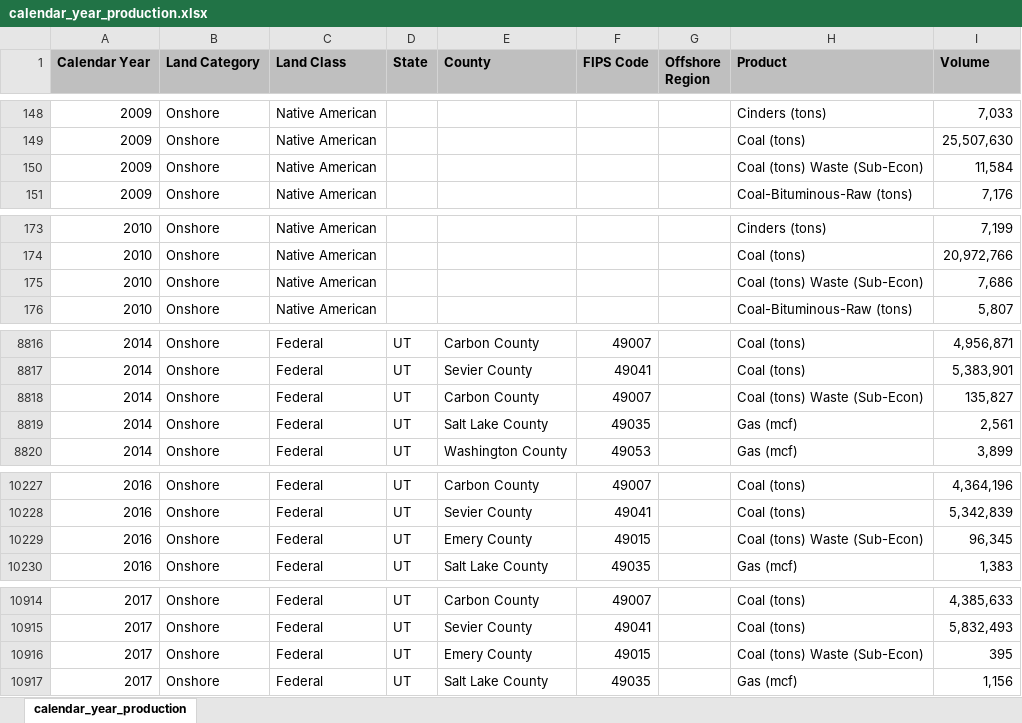
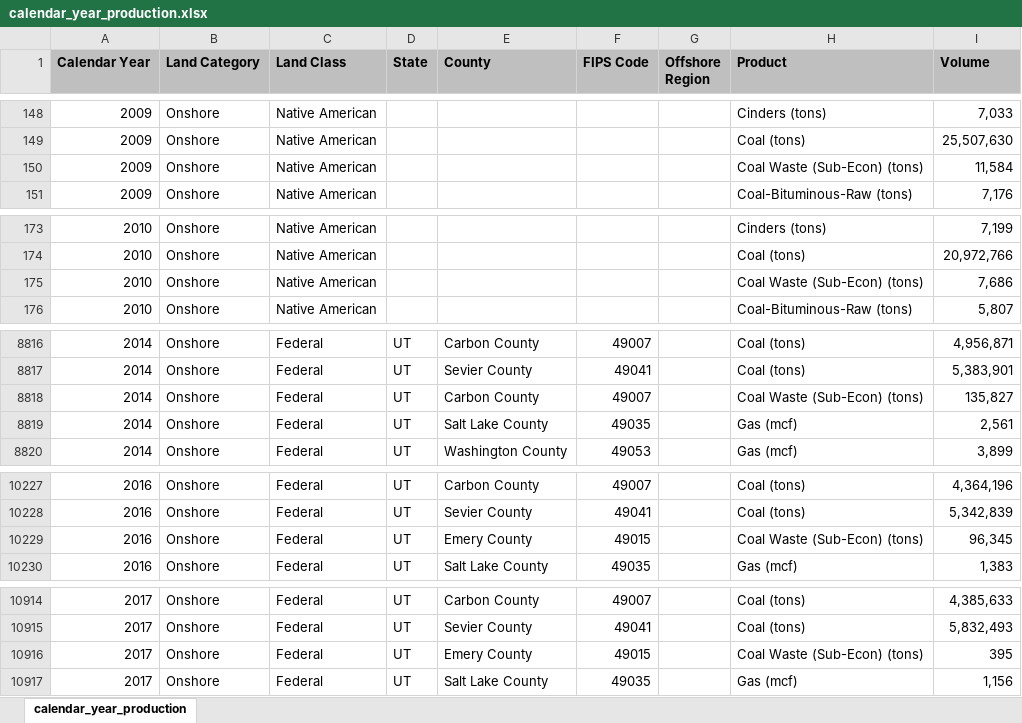
Before and after one commit to ogii-test/delete-nrrd, an Excel workbook: static/downloads/production/calendar_year_production.xlsx, sheet calendar_year_production, drawn as a sheet; only a part is shown, gaps mark what is left out; values as stored, in another font and other column widths than the file's, no borders; the diff covers the shown part only; the diff names each change by its address in the sheet, - before the commit and + after, or states it on an @@ line.

Commit message:
fixed coal (tons) waste (sub-econ)

```diff
--- a/static/downloads/production/calendar_year_production.xlsx (sheet calendar_year_production)
+++ b/static/downloads/production/calendar_year_production.xlsx (sheet calendar_year_production)
-H150 (Product): Coal (tons) Waste (Sub-Econ)
+H150 (Product): Coal Waste (Sub-Econ) (tons)
-H175 (Product): Coal (tons) Waste (Sub-Econ)
+H175 (Product): Coal Waste (Sub-Econ) (tons)
-H8818 (Product): Coal (tons) Waste (Sub-Econ)
+H8818 (Product): Coal Waste (Sub-Econ) (tons)
-H10229 (Product): Coal (tons) Waste (Sub-Econ)
+H10229 (Product): Coal Waste (Sub-Econ) (tons)
-H10916 (Product): Coal (tons) Waste (Sub-Econ)
+H10916 (Product): Coal Waste (Sub-Econ) (tons)
```
Also changed, not shown: 1 edited cell elsewhere in this sheet, 1 other file.
